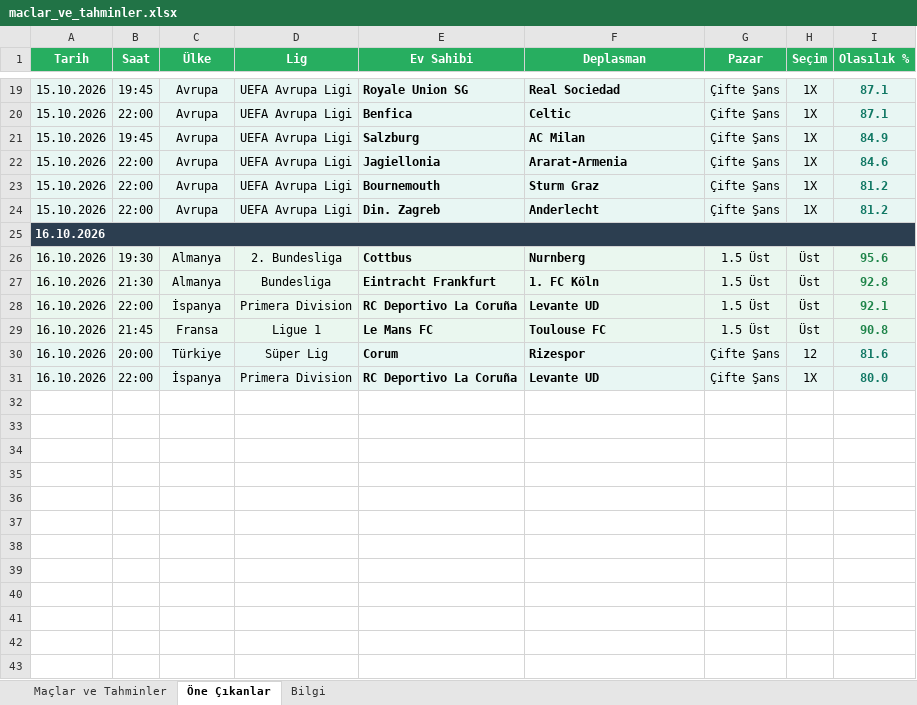
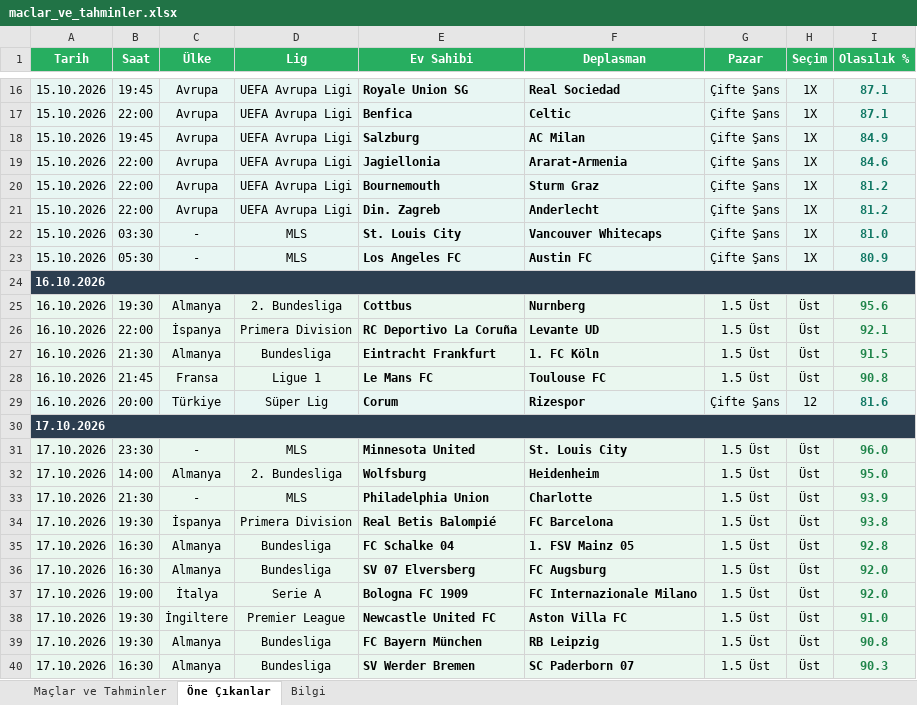
Before and after one commit to degerserranur-ops/futbol-tahmin, an Excel workbook: maclar_ve_tahminler.xlsx, sheet Öne Çıkanlar, drawn as a sheet; only a part is shown, gaps mark what is left out; values as stored, in another font and other column widths than the file's, no borders; removed rows and columns are numbered as before the commit, all else as after; the diff covers the shown part only; the diff names each change by its address in the sheet, - before the commit and + after, or states it on an @@ line.

```diff
--- a/maclar_ve_tahminler.xlsx (sheet Öne Çıkanlar)
+++ b/maclar_ve_tahminler.xlsx (sheet Öne Çıkanlar)
+row 22: 15.10.2026 | 03:30 | - | MLS | St. Louis City | Vancouver Whitecaps | Çifte Şans | 1X | 81.0
+row 23: 15.10.2026 | 05:30 | - | MLS | Los Angeles FC | Austin FC | Çifte Şans | 1X | 80.9
-row 27: 16.10.2026 | 21:30 | Almanya | Bundesliga | Eintracht Frankfurt | 1. FC Köln | 1.5 Üst | Üst | 92.8
+row 27: 16.10.2026 | 21:30 | Almanya | Bundesliga | Eintracht Frankfurt | 1. FC Köln | 1.5 Üst | Üst | 91.5
-row 31: 16.10.2026 | 22:00 | İspanya | Primera Division | RC Deportivo La Coruña | Levante UD | Çifte Şans | 1X | 80.0
+row 30: 17.10.2026
+row 31: 17.10.2026 | 23:30 | - | MLS | Minnesota United | St. Louis City | 1.5 Üst | Üst | 96.0
+row 32: 17.10.2026 | 14:00 | Almanya | 2. Bundesliga | Wolfsburg | Heidenheim | 1.5 Üst | Üst | 95.0
+row 33: 17.10.2026 | 21:30 | - | MLS | Philadelphia Union | Charlotte | 1.5 Üst | Üst | 93.9
+row 34: 17.10.2026 | 19:30 | İspanya | Primera Division | Real Betis Balompié | FC Barcelona | 1.5 Üst | Üst | 93.8
+row 35: 17.10.2026 | 16:30 | Almanya | Bundesliga | FC Schalke 04 | 1. FSV Mainz 05 | 1.5 Üst | Üst | 92.8
+row 36: 17.10.2026 | 16:30 | Almanya | Bundesliga | SV 07 Elversberg | FC Augsburg | 1.5 Üst | Üst | 92.0
+row 37: 17.10.2026 | 19:00 | İtalya | Serie A | Bologna FC 1909 | FC Internazionale Milano | 1.5 Üst | Üst | 92.0
+row 38: 17.10.2026 | 19:30 | İngiltere | Premier League | Newcastle United FC | Aston Villa FC | 1.5 Üst | Üst | 91.0
+row 39: 17.10.2026 | 19:30 | Almanya | Bundesliga | FC Bayern München | RB Leipzig | 1.5 Üst | Üst | 90.8
+row 40: 17.10.2026 | 16:30 | Almanya | Bundesliga | SV Werder Bremen | SC Paderborn 07 | 1.5 Üst | Üst | 90.3
```
Also changed, not shown: 22 added rows and 9 removed rows elsewhere in this sheet, sheet Maçlar ve Tahminler, sheet Bilgi, 1 other file.
